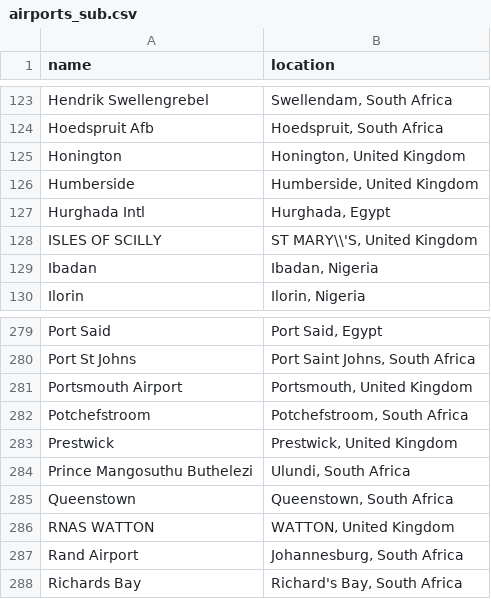
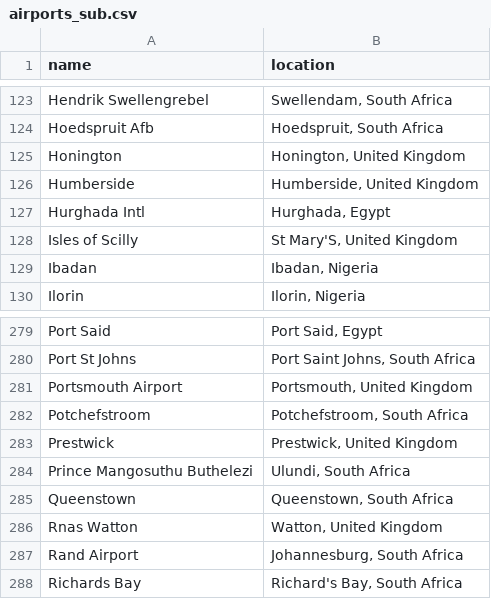
Before and after one commit to Habu-Kagumba/bawa, a CSV file: lib/seeds/airports_sub.csv, drawn as a sheet; only a part is shown, gaps mark what is left out.

Commit message:
feat(emails): added user sign up and booking emails
- Add ability to send email on sign up and successful booking
- Refactor seeds for airlines (Moved to Faker override -
  Faker::Code.airline) and airports
- Fix js issue with number multipication on booking page
- Add slugs to booking model
- Remove profile edit, destroy and show pages and spec - concluded as
  un-necessary

[##119292709]

```diff
--- a/lib/seeds/airports_sub.csv
+++ b/lib/seeds/airports_sub.csv
@@ -127,3 +127,3 @@
 "Hurghada Intl","Hurghada, Egypt"
-"ISLES OF SCILLY","ST MARY\\'S, United Kingdom"
+"Isles of Scilly","St Mary'S, United Kingdom"
 "Ibadan","Ibadan, Nigeria"
@@ -285,3 +285,3 @@
 "Queenstown","Queenstown, South Africa"
-"RNAS WATTON","WATTON, United Kingdom"
+"Rnas Watton","Watton, United Kingdom"
 "Rand Airport","Johannesburg, South Africa"
```
Also changed, not shown: 54 other files.
